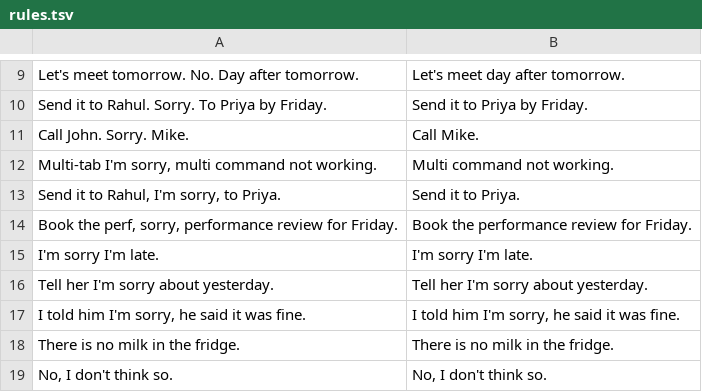
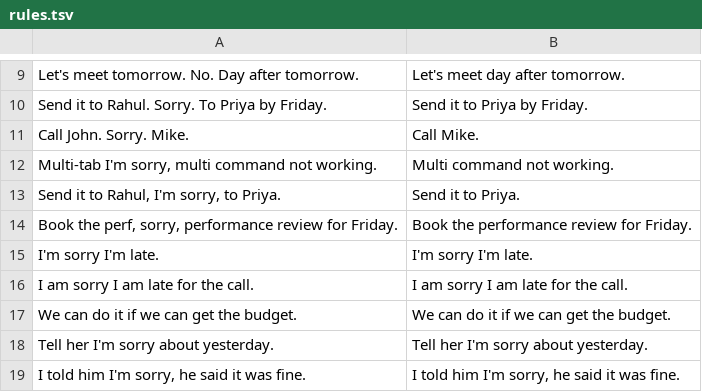
Before and after one commit to chndr-prksh/evoo, a TSV file: windows/Evoo.Core.Tests/rules.tsv, drawn as a sheet; only a part is shown, gaps mark what is left out; the shorter side is filled out with more unchanged rows.

```diff
--- a/windows/Evoo.Core.Tests/rules.tsv
+++ b/windows/Evoo.Core.Tests/rules.tsv
@@ -15,2 +15,4 @@ Book the perf, sorry, performance review for Friday.	Book the performance review
 I'm sorry I'm late.	I'm sorry I'm late.
+I am sorry I am late for the call.	I am sorry I am late for the call.
+We can do it if we can get the budget.	We can do it if we can get the budget.
 Tell her I'm sorry about yesterday.	Tell her I'm sorry about yesterday.
```
Also changed, not shown: 3 other files.
